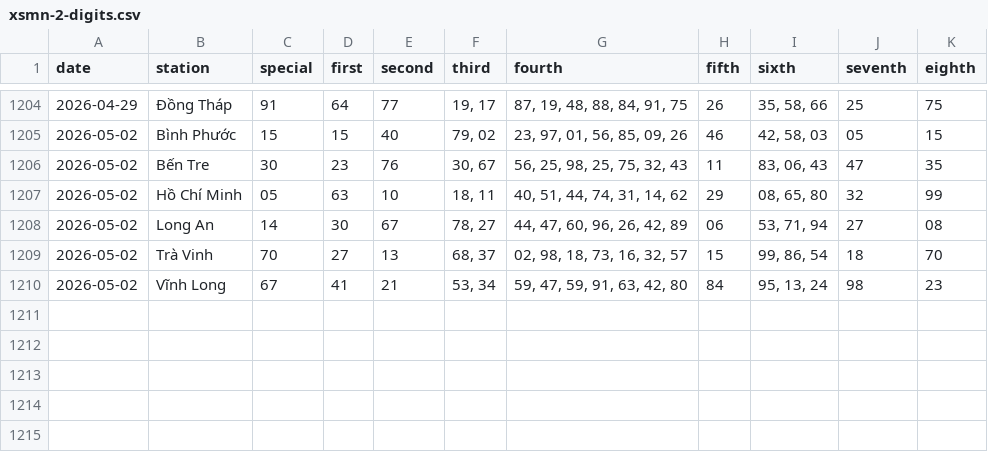
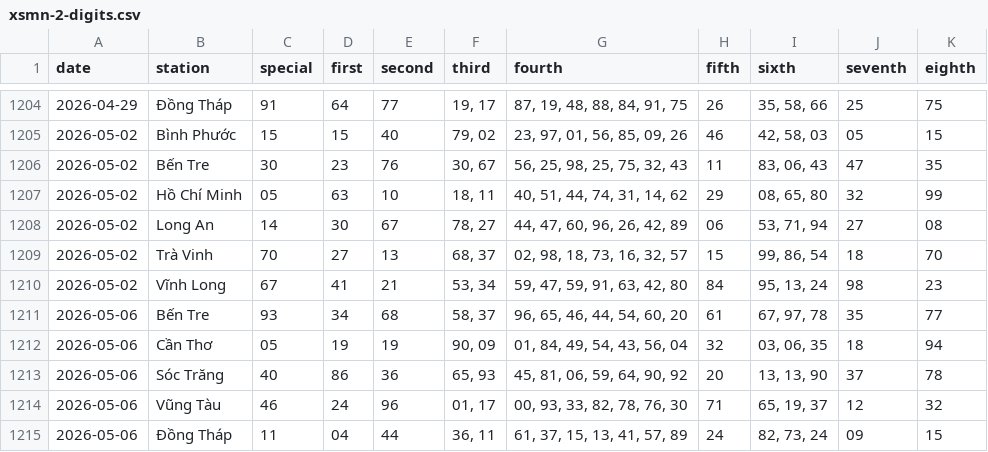
Before and after one commit to tuanseo5t-alt/xsmn-xsmt, a CSV file: data/xsmn/xsmn-2-digits.csv, drawn as a sheet; only a part is shown, gaps mark what is left out.

```diff
--- a/data/xsmn/xsmn-2-digits.csv
+++ b/data/xsmn/xsmn-2-digits.csv
@@ -1210 +1210,6 @@ date,station,special,first,second,third,fourth,fifth,sixth,seventh,eighth
 2026-05-02,Vĩnh Long,67,41,21,"53, 34","59, 47, 59, 91, 63, 42, 80",84,"95, 13, 24",98,23
+2026-05-06,Bến Tre,93,34,68,"58, 37","96, 65, 46, 44, 54, 60, 20",61,"67, 97, 78",35,77
+2026-05-06,Cần Thơ,05,19,19,"90, 09","01, 84, 49, 54, 43, 56, 04",32,"03, 06, 35",18,94
+2026-05-06,Sóc Trăng,40,86,36,"65, 93","45, 81, 06, 59, 64, 90, 92",20,"13, 13, 90",37,78
+2026-05-06,Vũng Tàu,46,24,96,"01, 17","00, 93, 33, 82, 78, 76, 30",71,"65, 19, 37",12,32
+2026-05-06,Đồng Tháp,11,04,44,"36, 11","61, 37, 15, 13, 41, 57, 89",24,"82, 73, 24",09,15
```
Also changed, not shown: data/xsmn/xsmn-sparse.csv, data/xsmn/xsmn.csv, 10 other files.
